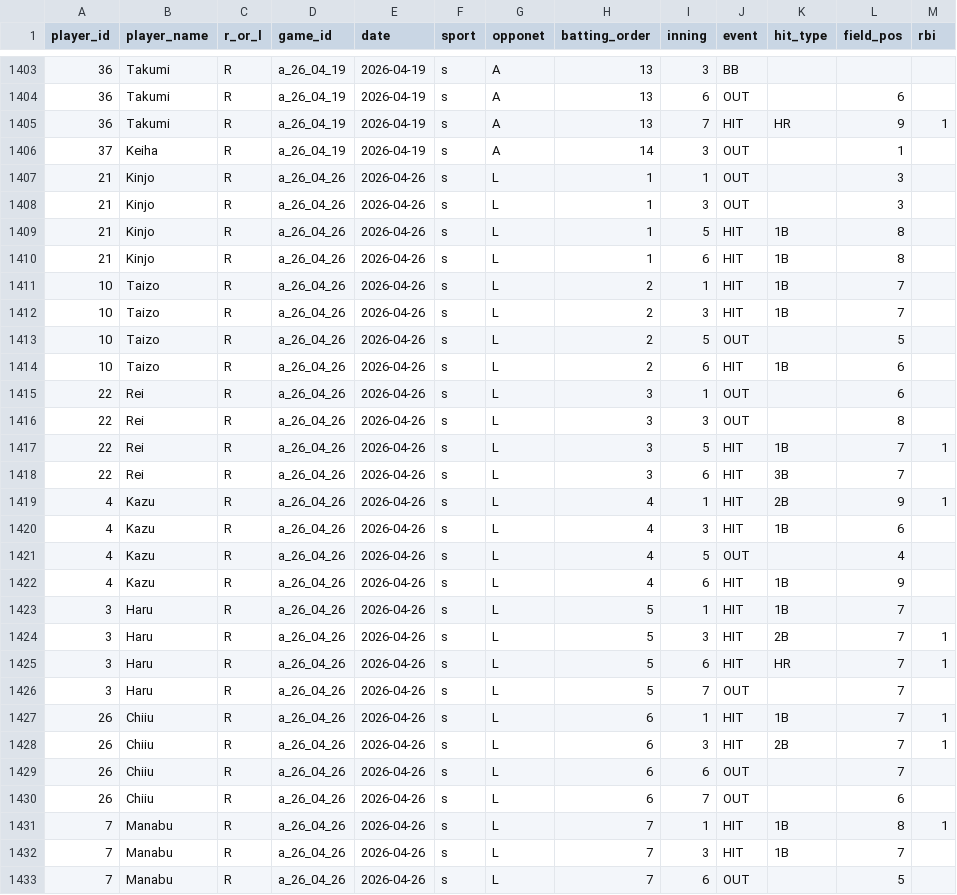
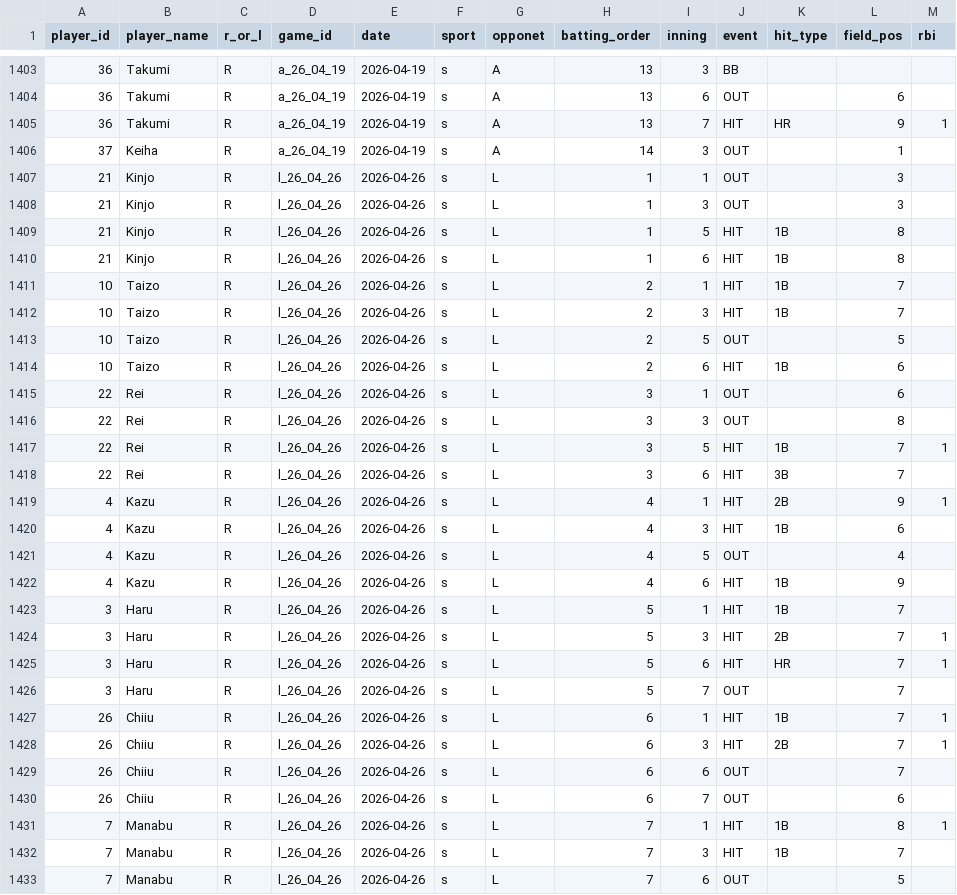
Before and after one commit to reimn11/baseball_team_site, a CSV file: data/baseball _records.csv, drawn as a sheet; only a part is shown, gaps mark what is left out; the diff covers the shown part only.

```diff
--- a/data/baseball _records.csv
+++ b/data/baseball _records.csv
@@ -1406,28 +1406,28 @@ player_id ,player_name,r_or_l,game_id,date,sport,opponet ,batting_order,inning,e
 37,Keiha,R,a_26_04_19,2026-04-19,s,A,14,3,OUT,,1,
-21,Kinjo,R,a_26_04_26,2026-04-26,s,L,1,1,OUT,,3,
-21,Kinjo,R,a_26_04_26,2026-04-26,s,L,1,3,OUT,,3,
-21,Kinjo,R,a_26_04_26,2026-04-26,s,L,1,5,HIT,1B,8,
-21,Kinjo,R,a_26_04_26,2026-04-26,s,L,1,6,HIT,1B,8,
-10,Taizo,R,a_26_04_26,2026-04-26,s,L,2,1,HIT,1B,7,
-10,Taizo,R,a_26_04_26,2026-04-26,s,L,2,3,HIT,1B,7,
-10,Taizo,R,a_26_04_26,2026-04-26,s,L,2,5,OUT,,5,
-10,Taizo,R,a_26_04_26,2026-04-26,s,L,2,6,HIT,1B,6,
-22,Rei,R,a_26_04_26,2026-04-26,s,L,3,1,OUT,,6,
-22,Rei,R,a_26_04_26,2026-04-26,s,L,3,3,OUT,,8,
-22,Rei,R,a_26_04_26,2026-04-26,s,L,3,5,HIT,1B,7,1
-22,Rei,R,a_26_04_26,2026-04-26,s,L,3,6,HIT,3B,7,
-4,Kazu,R,a_26_04_26,2026-04-26,s,L,4,1,HIT,2B,9,1
-4,Kazu,R,a_26_04_26,2026-04-26,s,L,4,3,HIT,1B,6,
-4,Kazu,R,a_26_04_26,2026-04-26,s,L,4,5,OUT,,4,
-4,Kazu,R,a_26_04_26,2026-04-26,s,L,4,6,HIT,1B,9,
-3,Haru,R,a_26_04_26,2026-04-26,s,L,5,1,HIT,1B,7,
-3,Haru,R,a_26_04_26,2026-04-26,s,L,5,3,HIT,2B,7,1
-3,Haru,R,a_26_04_26,2026-04-26,s,L,5,6,HIT,HR,7,1
-3,Haru,R,a_26_04_26,2026-04-26,s,L,5,7,OUT,,7,
-26,Chiiu,R,a_26_04_26,2026-04-26,s,L,6,1,HIT,1B,7,1
-26,Chiiu,R,a_26_04_26,2026-04-26,s,L,6,3,HIT,2B,7,1
-26,Chiiu,R,a_26_04_26,2026-04-26,s,L,6,6,OUT,,7,
-26,Chiiu,R,a_26_04_26,2026-04-26,s,L,6,7,OUT,,6,
-7,Manabu,R,a_26_04_26,2026-04-26,s,L,7,1,HIT,1B,8,1
-7,Manabu,R,a_26_04_26,2026-04-26,s,L,7,3,HIT,1B,7,
-7,Manabu,R,a_26_04_26,2026-04-26,s,L,7,6,OUT,,5,
+21,Kinjo,R,l_26_04_26,2026-04-26,s,L,1,1,OUT,,3,
+21,Kinjo,R,l_26_04_26,2026-04-26,s,L,1,3,OUT,,3,
+21,Kinjo,R,l_26_04_26,2026-04-26,s,L,1,5,HIT,1B,8,
+21,Kinjo,R,l_26_04_26,2026-04-26,s,L,1,6,HIT,1B,8,
+10,Taizo,R,l_26_04_26,2026-04-26,s,L,2,1,HIT,1B,7,
+10,Taizo,R,l_26_04_26,2026-04-26,s,L,2,3,HIT,1B,7,
+10,Taizo,R,l_26_04_26,2026-04-26,s,L,2,5,OUT,,5,
+10,Taizo,R,l_26_04_26,2026-04-26,s,L,2,6,HIT,1B,6,
+22,Rei,R,l_26_04_26,2026-04-26,s,L,3,1,OUT,,6,
+22,Rei,R,l_26_04_26,2026-04-26,s,L,3,3,OUT,,8,
+22,Rei,R,l_26_04_26,2026-04-26,s,L,3,5,HIT,1B,7,1
+22,Rei,R,l_26_04_26,2026-04-26,s,L,3,6,HIT,3B,7,
+4,Kazu,R,l_26_04_26,2026-04-26,s,L,4,1,HIT,2B,9,1
+4,Kazu,R,l_26_04_26,2026-04-26,s,L,4,3,HIT,1B,6,
+4,Kazu,R,l_26_04_26,2026-04-26,s,L,4,5,OUT,,4,
+4,Kazu,R,l_26_04_26,2026-04-26,s,L,4,6,HIT,1B,9,
+3,Haru,R,l_26_04_26,2026-04-26,s,L,5,1,HIT,1B,7,
+3,Haru,R,l_26_04_26,2026-04-26,s,L,5,3,HIT,2B,7,1
+3,Haru,R,l_26_04_26,2026-04-26,s,L,5,6,HIT,HR,7,1
+3,Haru,R,l_26_04_26,2026-04-26,s,L,5,7,OUT,,7,
+26,Chiiu,R,l_26_04_26,2026-04-26,s,L,6,1,HIT,1B,7,1
+26,Chiiu,R,l_26_04_26,2026-04-26,s,L,6,3,HIT,2B,7,1
+26,Chiiu,R,l_26_04_26,2026-04-26,s,L,6,6,OUT,,7,
+26,Chiiu,R,l_26_04_26,2026-04-26,s,L,6,7,OUT,,6,
+7,Manabu,R,l_26_04_26,2026-04-26,s,L,7,1,HIT,1B,8,1
+7,Manabu,R,l_26_04_26,2026-04-26,s,L,7,3,HIT,1B,7,
+7,Manabu,R,l_26_04_26,2026-04-26,s,L,7,6,OUT,,5,
```
Also changed, not shown: 1 removed row and 18 edited cells elsewhere in this file, 13 other files.
